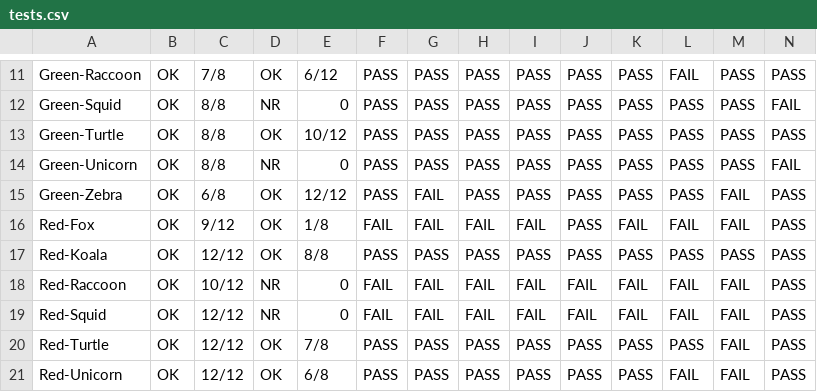
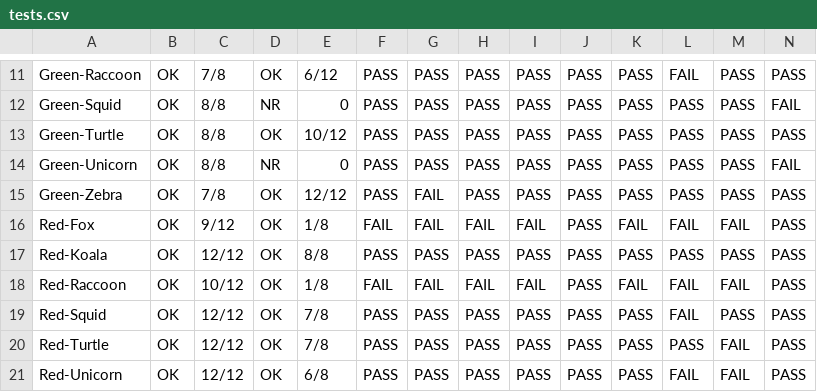
Before and after one commit to m5c/RestifyJupyter, a CSV file: source-csv-files/tests.csv, drawn as a sheet; only a part is shown, gaps mark what is left out; the diff names each change by its address in the sheet, - before the commit and + after, or states it on an @@ line.

Commit message:
updated generated plot naming and tests input csv file

```diff
--- a/source-csv-files/tests.csv
+++ b/source-csv-files/tests.csv
-C15: 6/8
+C15: 7/8
-M15: FAIL
+M15: PASS
-D18:D19: NR
+D18:D19: OK
-E18: 0
+E18: 1/8
-J18:J19: FAIL
+J18:J19: PASS
-E19: 0
+E19: 7/8
-F19: FAIL
+F19: PASS
-G19: FAIL
+G19: PASS
-H19: FAIL
+H19: PASS
-I19: FAIL
+I19: PASS
-K19: FAIL
+K19: PASS
-M19: FAIL
+M19: PASS
```
Also changed, not shown: 6 other files.
